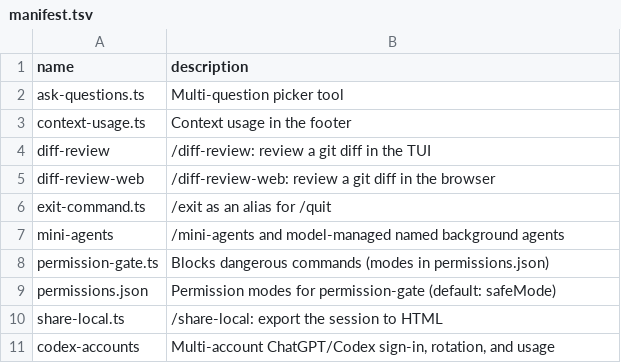
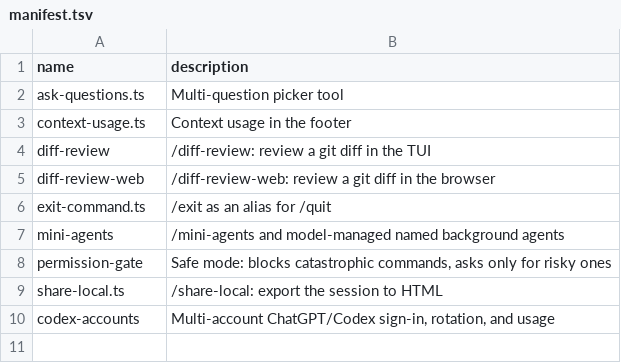
Before and after one commit to Mohammed-Ashour/fresh_start, a TSV file: pi-extensions/manifest.tsv, drawn as a sheet; removed rows and columns are numbered as before the commit, all else as after; the diff names each change by its address in the sheet, - before the commit and + after, or states it on an @@ line.

Commit message:
feat(permission-gate): parse commands and keep safe mode quiet

```diff
--- a/pi-extensions/manifest.tsv
+++ b/pi-extensions/manifest.tsv
-row 8: permission-gate.ts | Blocks dangerous commands (modes in permissions.json)
-row 9: permissions.json | Permission modes for permission-gate (default: safeMode)
+row 8: permission-gate | Safe mode: blocks catastrophic commands, asks only for risky ones
```
Also changed, not shown: 11 other files.
